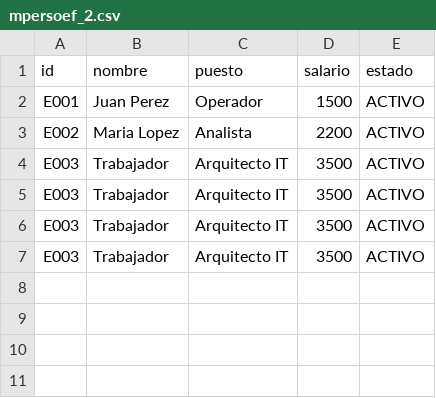
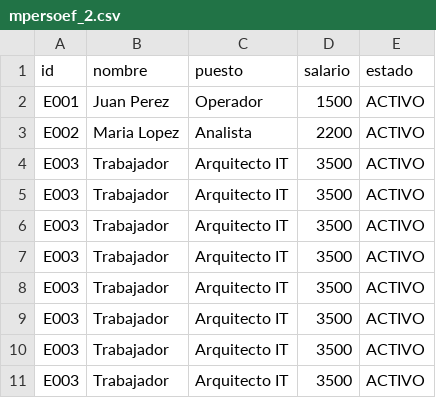
Before and after one commit to FloresVillar/aje_project, a CSV file: 02_Entorno_Pruebas/AJE_MICRO_PROJECT/core_legacy/database/mpersoef_2.csv, drawn as a sheet; the diff names each change by its address in the sheet, - before the commit and + after, or states it on an @@ line.

```diff
--- a/02_Entorno_Pruebas/AJE_MICRO_PROJECT/core_legacy/database/mpersoef_2.csv
+++ b/02_Entorno_Pruebas/AJE_MICRO_PROJECT/core_legacy/database/mpersoef_2.csv
+row 8: E003 | Trabajador | Arquitecto IT | 3500 | ACTIVO
+row 9: E003 | Trabajador | Arquitecto IT | 3500 | ACTIVO
+row 10: E003 | Trabajador | Arquitecto IT | 3500 | ACTIVO
+row 11: E003 | Trabajador | Arquitecto IT | 3500 | ACTIVO
```
Also changed, not shown: 8 other files.
